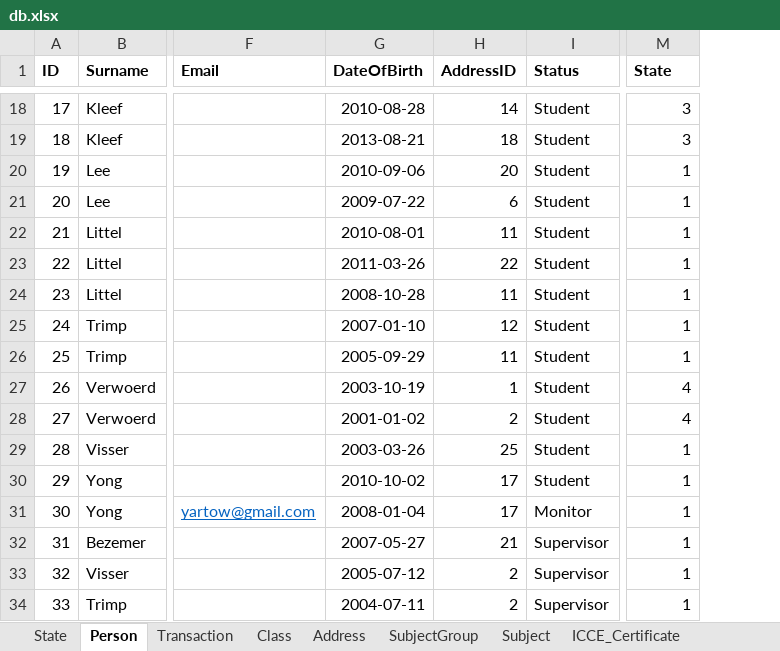
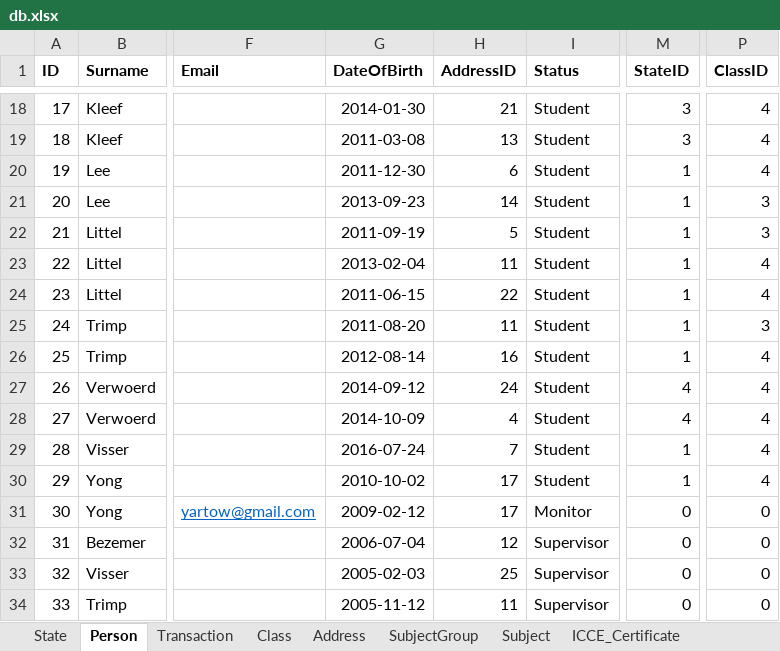
Before and after one commit to yartow/DatabACE, an Excel workbook: 01. Data/db.xlsx, sheet Person, drawn as a sheet; only a part is shown, gaps mark what is left out; values as stored, in another font and other column widths than the file's, no borders; the diff covers the shown part only; the diff names each change by its address in the sheet, - before the commit and + after, or states it on an @@ line.

```diff
--- a/01. Data/db.xlsx (sheet Person)
+++ b/01. Data/db.xlsx (sheet Person)
+column P (ClassID), rows 18-34: 4 | 4 | 4 | 3 | 3 | 4 | 4 | 3 | 4 | 4 | 4 | 4 | 4 | 0 | 0 | 0 | 0
-M1: State
+M1: StateID
-G18 (DateOfBirth): 2010-08-28
+G18 (DateOfBirth): 2014-01-30
-H18 (AddressID): 14
+H18 (AddressID): 21
-G19 (DateOfBirth): 2013-08-21
+G19 (DateOfBirth): 2011-03-08
-H19 (AddressID): 18
+H19 (AddressID): 13
-G20 (DateOfBirth): 2010-09-06
+G20 (DateOfBirth): 2011-12-30
-H20 (AddressID): 20
+H20 (AddressID): 6
-G21 (DateOfBirth): 2009-07-22
+G21 (DateOfBirth): 2013-09-23
-H21 (AddressID): 6
+H21 (AddressID): 14
-G22 (DateOfBirth): 2010-08-01
+G22 (DateOfBirth): 2011-09-19
-H22 (AddressID): 11
+H22 (AddressID): 5
-G23 (DateOfBirth): 2011-03-26
+G23 (DateOfBirth): 2013-02-04
-H23 (AddressID): 22
+H23 (AddressID): 11
-G24 (DateOfBirth): 2008-10-28
+G24 (DateOfBirth): 2011-06-15
-H24 (AddressID): 11
+H24 (AddressID): 22
-G25 (DateOfBirth): 2007-01-10
+G25 (DateOfBirth): 2011-08-20
-H25 (AddressID): 12
+H25 (AddressID): 11
-G26 (DateOfBirth): 2005-09-29
+G26 (DateOfBirth): 2012-08-14
-H26 (AddressID): 11
+H26 (AddressID): 16
-G27 (DateOfBirth): 2003-10-19
+G27 (DateOfBirth): 2014-09-12
-H27 (AddressID): 1
+H27 (AddressID): 24
-G28 (DateOfBirth): 2001-01-02
+G28 (DateOfBirth): 2014-10-09
-H28 (AddressID): 2
+H28 (AddressID): 4
-G29 (DateOfBirth): 2003-03-26
+G29 (DateOfBirth): 2016-07-24
-H29 (AddressID): 25
+H29 (AddressID): 7
-G31 (DateOfBirth): 2008-01-04
+G31 (DateOfBirth): 2009-02-12
-M31:M34 (StateID): 1
+M31:M34 (StateID): 0
-G32 (DateOfBirth): 2007-05-27
+G32 (DateOfBirth): 2006-07-04
-H32 (AddressID): 21
+H32 (AddressID): 12
-G33 (DateOfBirth): 2005-07-12
+G33 (DateOfBirth): 2005-02-03
-H33 (AddressID): 2
+H33 (AddressID): 25
-G34 (DateOfBirth): 2004-07-11
+G34 (DateOfBirth): 2005-11-12
-H34 (AddressID): 2
+H34 (AddressID): 11
```
Also changed, not shown: 95 edited cells elsewhere in this sheet, sheet Enrollment, sheet Course, sheet PaceCourse, sheet PACE, sheet ICCE_Certificate, sheet CourseWorkICCE_Certificate, 1 more sheet, other sheet tabs, 13 other files.
